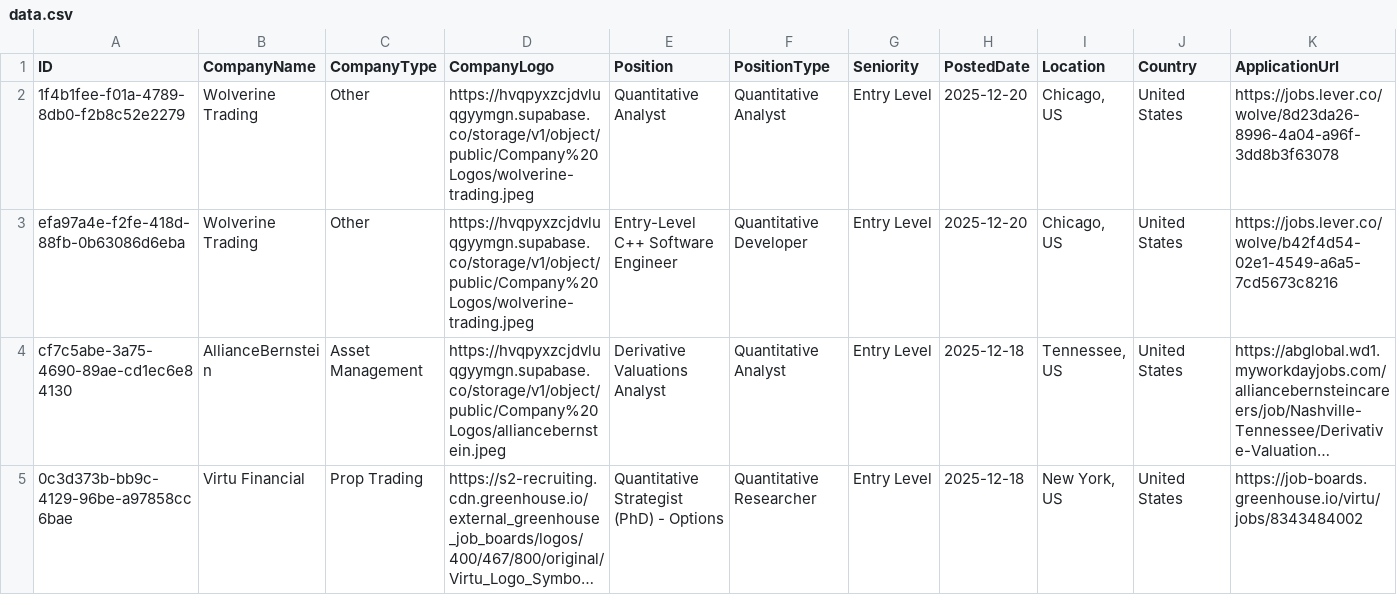
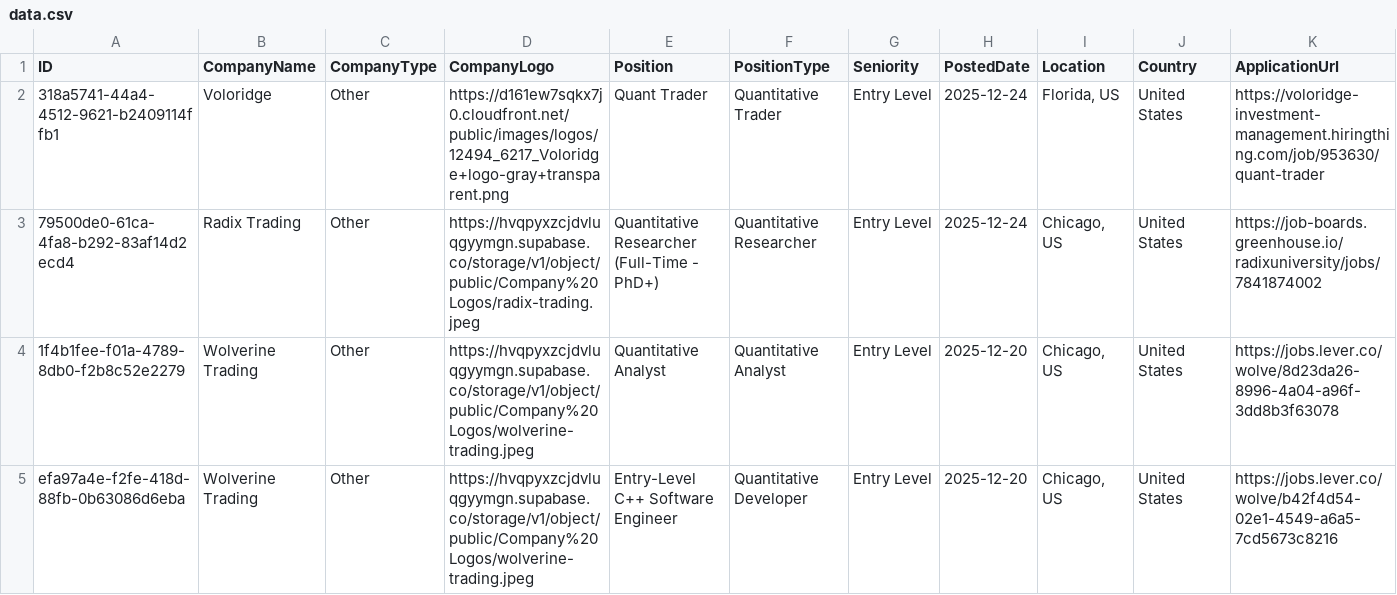
Before and after one commit to ibrahimmudassar/AutoOpenQuant, a CSV file: data.csv, drawn as a sheet; only a part is shown; the shorter side is filled out with more unchanged rows; long unchanged cells end in …; rows hold the shown columns only; the diff names each change by its address in the sheet, - before the commit and + after, or states it on an @@ line.

Commit message:
GitHub Actions Bot

```diff
--- a/data.csv
+++ b/data.csv
+row 2: 318a5741-44a4-4512-9621-b2409114ffb1 | Voloridge | Other | https://d161ew7sqkx7j0.cloudfront.net/public/images/logos/12494_6217_Voloridge+logo-gray+transparent.png | Quant Trader | Quantitative Trader | Entry Level | 2025-12-24 | Florida, US | United States | https://voloridge-investment-management.hiringthing.com/job/953630/quant-trader
+row 3: 79500de0-61ca-4fa8-b292-83af14d2ecd4 | Radix Trading | Other | https://hvqpyxzcjdvluqgyymgn.supabase.co/storage/v1/object/public/Company%20Logos/radix-trading.jpeg | Quantitative Researcher (Full-Time - PhD+) | Quantitative Researcher | Entry Level | 2025-12-24 | Chicago, US | United States | https://job-boards.greenhouse.io/radixuniversity/jobs/7841874002
```
